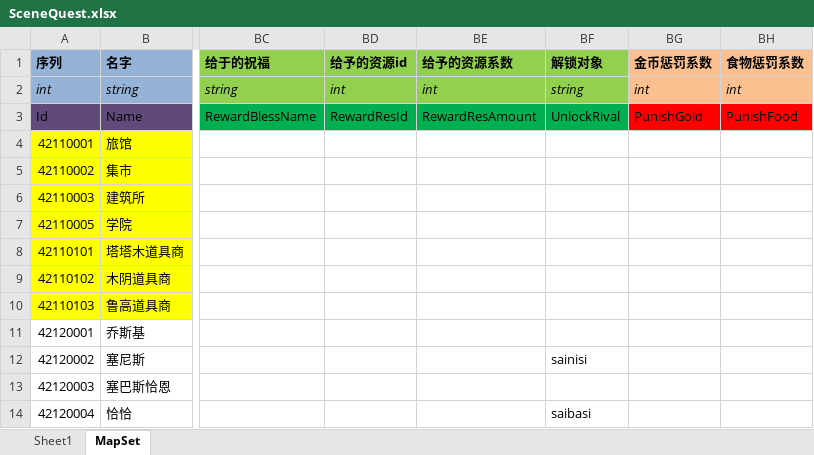
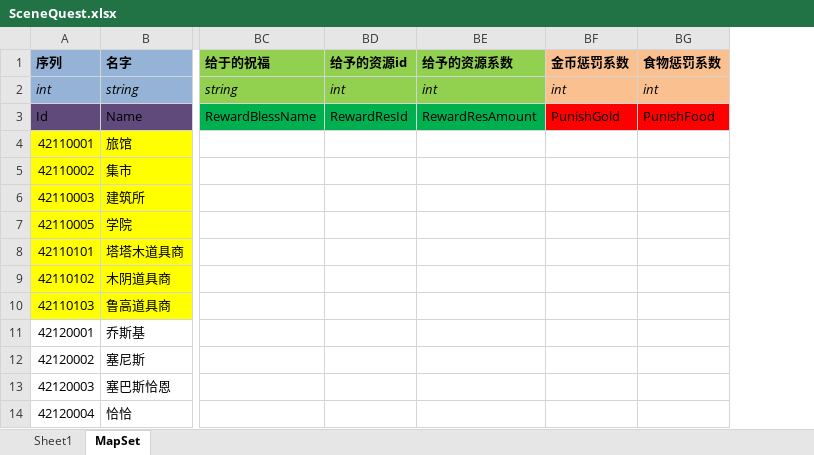
Before and after one commit to realeternia/TOMClassic, an Excel workbook: ConfigData/Xlsx/SceneQuest.xlsx, sheet MapSet, drawn as a sheet; only a part is shown, gaps mark what is left out; values as stored, in another font and other column widths than the file's, no borders; conditional formats and table styles not drawn; the diff names each change by its address in the sheet, - before the commit and + after, or states it on an @@ line.

Commit message:
the support of unlock event

```diff
--- a/ConfigData/Xlsx/SceneQuest.xlsx (sheet MapSet)
+++ b/ConfigData/Xlsx/SceneQuest.xlsx (sheet MapSet)
-column BF (解锁对象), rows 2-14: string | UnlockRival |  |  |  |  |  |  |  |  | sainisi |  | saibasi
```
Also changed, not shown: sheet Sheet1, 5 other files.
